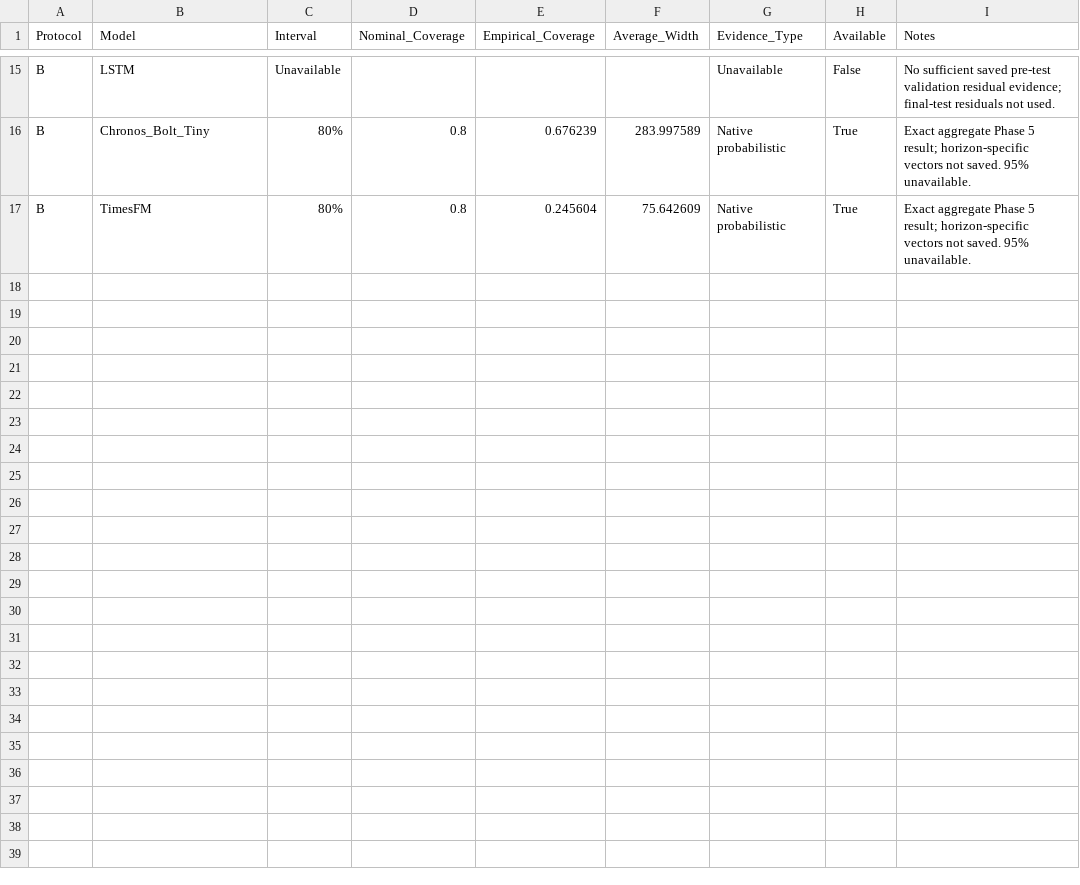
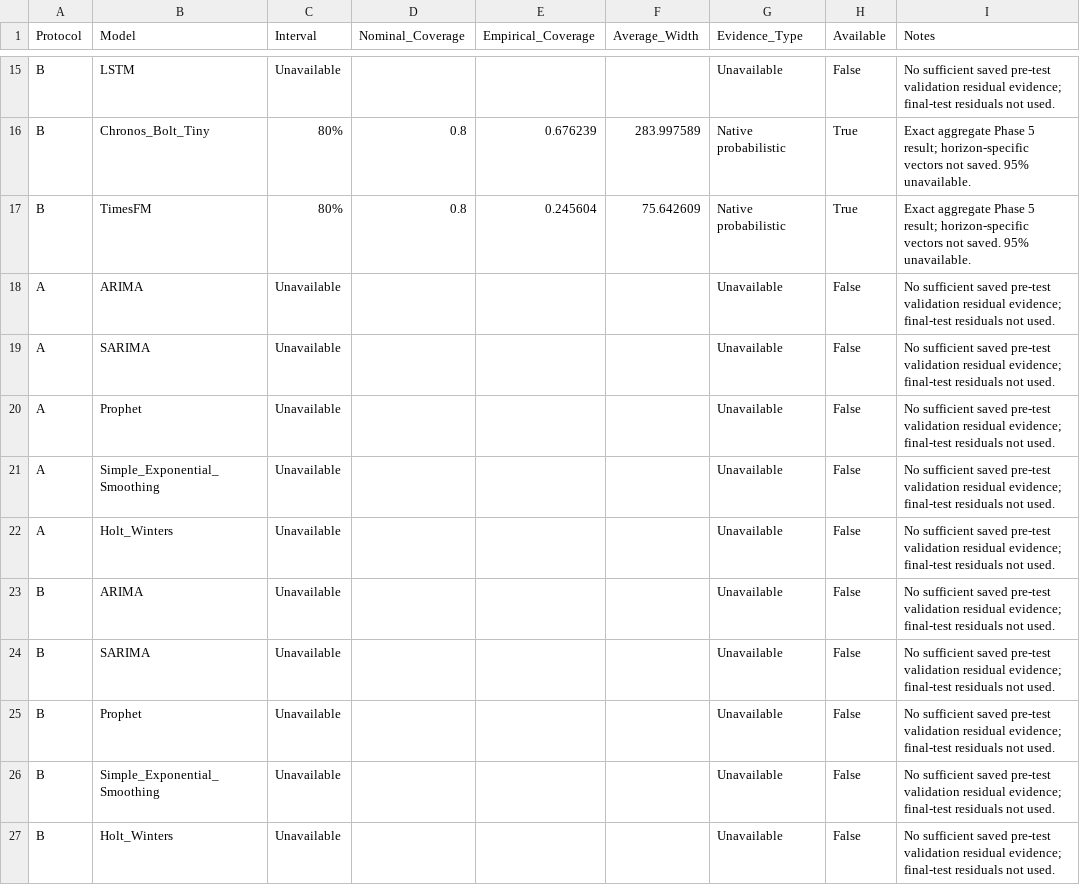
Before and after one commit to mdsoadsolaiman/Time-Series-Foundation-Models, a CSV file: results/electricity/uncertainty_summary.csv, drawn as a sheet; only a part is shown, gaps mark what is left out.

Commit message:
Fix Holt-Winters trend divergence and complete 13-model electricity evidence pipeline
The previous commit (ad828d6) was made mid-run and froze
protocol_a/b_validated_forecasts.csv with a diverging, undamped-trend Holt-Winters
forecast (validation MASE-48 of 14.7-201.2 depending on cadence, vs. Naive's ~0.36).
An undamped additive trend extrapolated to the far end of a multi-day periodic-refit
window has nothing pulling it back toward the series' actual range. Add
damped_trend=True to the Holt-Winters ExponentialSmoothing spec in
src/electricity_classical_models.py (validation MASE-48 now 1.12-1.91) and regenerate
every downstream artifact built on top of it:

- protocol_a/b_validated_forecasts.csv (13 models, 15/17 columns)
- protocol_b_validated_horizon_metrics.csv (624 rows)
- protocol_a/b_robustness.csv and generalisation.csv (52/39 rows)
- uncertainty_summary.csv (5 new models marked unavailable, same basis as the
  6 existing models without saved residual evidence)
- protocol_a/b_trust_scores.csv and trust_score_sensitivity.csv (recomputed for 13
  models across 4 weight schemes)
- protocol_a/b_dm_tests.csv and effect_sizes.csv (expanded from 28 to 78 pairs,
  C(13,2), using the same HAC/Newey-West + Benjamini-Hochberg methodology already in
  place -- confirmed this notebook did not need the fix Bitcoin's DM testing needed)

Every raw per-model metric, DM statistic, and effect size for the original 8 models
and 28 pairs reproduces byte-identically; only set-relative quantities (relative
scores, BH-adjusted p-values, ranks) legitimately changed now that the comparison set
is larger. Finish notebook 15's computational-cost table for the 5 new models and
update results/authoritative_artifact_hashes.md with the 15 changed hashes.

```diff
--- a/results/electricity/uncertainty_summary.csv
+++ b/results/electricity/uncertainty_summary.csv
@@ -17 +17,11 @@ B,Chronos_Bolt_Tiny,80%,0.8,0.676239,283.997589,Native probabilistic,True,Exact
 B,TimesFM,80%,0.8,0.245604,75.642609,Native probabilistic,True,Exact aggregate Phase 5 result; horizon-specific vectors not saved. 95% unavailable.
+A,ARIMA,Unavailable,,,,Unavailable,False,No sufficient saved pre-test validation residual evidence; final-test residuals not used.
+A,SARIMA,Unavailable,,,,Unavailable,False,No sufficient saved pre-test validation residual evidence; final-test residuals not used.
+A,Prophet,Unavailable,,,,Unavailable,False,No sufficient saved pre-test validation residual evidence; final-test residuals not used.
+A,Simple_Exponential_Smoothing,Unavailable,,,,Unavailable,False,No sufficient saved pre-test validation residual evidence; final-test residuals not used.
+A,Holt_Winters,Unavailable,,,,Unavailable,False,No sufficient saved pre-test validation residual evidence; final-test residuals not used.
+B,ARIMA,Unavailable,,,,Unavailable,False,No sufficient saved pre-test validation residual evidence; final-test residuals not used.
+B,SARIMA,Unavailable,,,,Unavailable,False,No sufficient saved pre-test validation residual evidence; final-test residuals not used.
+B,Prophet,Unavailable,,,,Unavailable,False,No sufficient saved pre-test validation residual evidence; final-test residuals not used.
+B,Simple_Exponential_Smoothing,Unavailable,,,,Unavailable,False,No sufficient saved pre-test validation residual evidence; final-test residuals not used.
+B,Holt_Winters,Unavailable,,,,Unavailable,False,No sufficient saved pre-test validation residual evidence; final-test residuals not used.
```
Also changed, not shown: results/electricity/protocol_a_generalisation.csv, results/electricity/protocol_a_robustness.csv, 13 other files.
